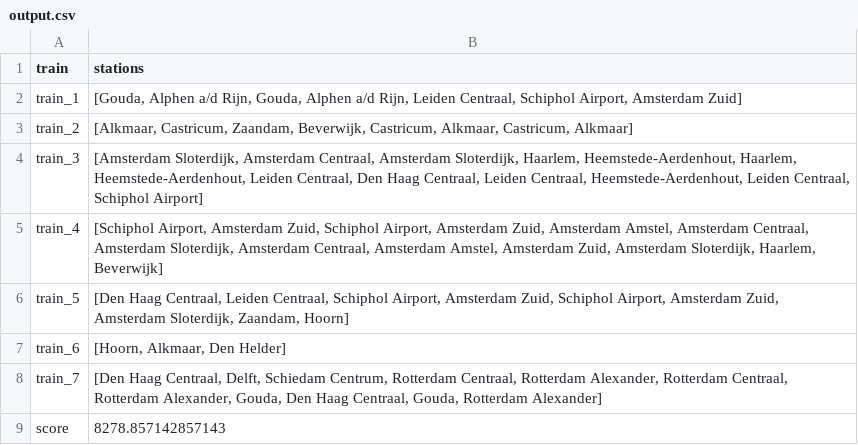
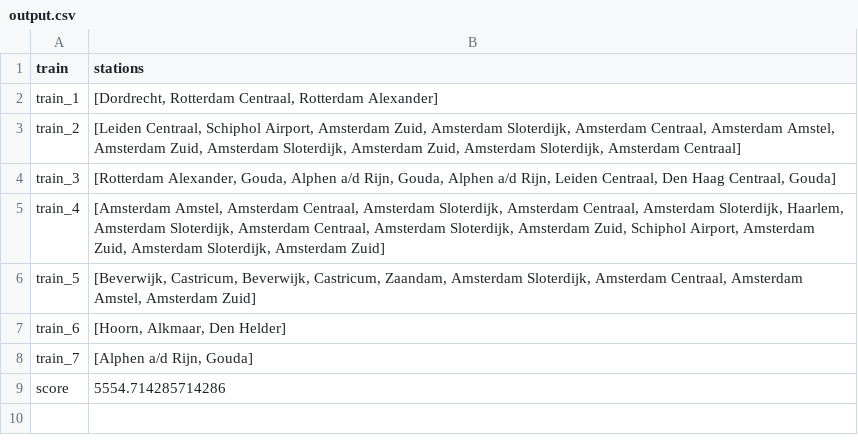
Before and after one commit to xRobind/railnl, a CSV file: output.csv, drawn as a sheet.

```diff
--- a/output.csv
+++ b/output.csv
@@ -1,9 +1,9 @@
 train,stations
-train_1,"[Gouda, Alphen a/d Rijn, Gouda, Alphen a/d Rijn, Leiden Centraal, Schiphol Airport, Amsterdam Zuid]"
-train_2,"[Alkmaar, Castricum, Zaandam, Beverwijk, Castricum, Alkmaar, Castricum, Alkmaar]"
-train_3,"[Amsterdam Sloterdijk, Amsterdam Centraal, Amsterdam Sloterdijk, Haarlem, Heemstede-Aerdenhout, Haarlem, Heemstede-Aerdenhout, Leiden Centraal, Den Haag Centraal, Leiden Centraal, Heemstede-Aerdenhout, Leiden Centraal, Schiphol Airport]"
-train_4,"[Schiphol Airport, Amsterdam Zuid, Schiphol Airport, Amsterdam Zuid, Amsterdam Amstel, Amsterdam Centraal, Amsterdam Sloterdijk, Amsterdam Centraal, Amsterdam Amstel, Amsterdam Zuid, Amsterdam Sloterdijk, Haarlem, Beverwijk]"
-train_5,"[Den Haag Centraal, Leiden Centraal, Schiphol Airport, Amsterdam Zuid, Schiphol Airport, Amsterdam Zuid, Amsterdam Sloterdijk, Zaandam, Hoorn]"
+train_1,"[Dordrecht, Rotterdam Centraal, Rotterdam Alexander]"
+train_2,"[Leiden Centraal, Schiphol Airport, Amsterdam Zuid, Amsterdam Sloterdijk, Amsterdam Centraal, Amsterdam Amstel, Amsterdam Zuid, Amsterdam Sloterdijk, Amsterdam Zuid, Amsterdam Sloterdijk, Amsterdam Centraal]"
+train_3,"[Rotterdam Alexander, Gouda, Alphen a/d Rijn, Gouda, Alphen a/d Rijn, Leiden Centraal, Den Haag Centraal, Gouda]"
+train_4,"[Amsterdam Amstel, Amsterdam Centraal, Amsterdam Sloterdijk, Amsterdam Centraal, Amsterdam Sloterdijk, Haarlem, Amsterdam Sloterdijk, Amsterdam Centraal, Amsterdam Sloterdijk, Amsterdam Zuid, Schiphol Airport, Amsterdam Zuid, Amsterdam Sloterdijk, Amsterdam Zuid]"
+train_5,"[Beverwijk, Castricum, Beverwijk, Castricum, Zaandam, Amsterdam Sloterdijk, Amsterdam Centraal, Amsterdam Amstel, Amsterdam Zuid]"
 train_6,"[Hoorn, Alkmaar, Den Helder]"
-train_7,"[Den Haag Centraal, Delft, Schiedam Centrum, Rotterdam Centraal, Rotterdam Alexander, Rotterdam Centraal, Rotterdam Alexander, Gouda, Den Haag Centraal, Gouda, Rotterdam Alexander]"
-score,8278.857142857143
+train_7,"[Alphen a/d Rijn, Gouda]"
+score,5554.714285714286
```
Also changed, not shown: 3 other files.
